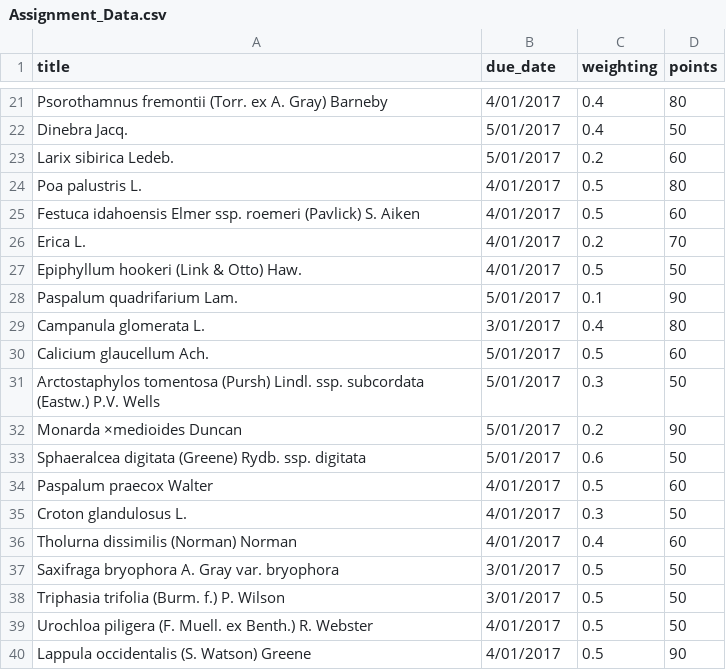
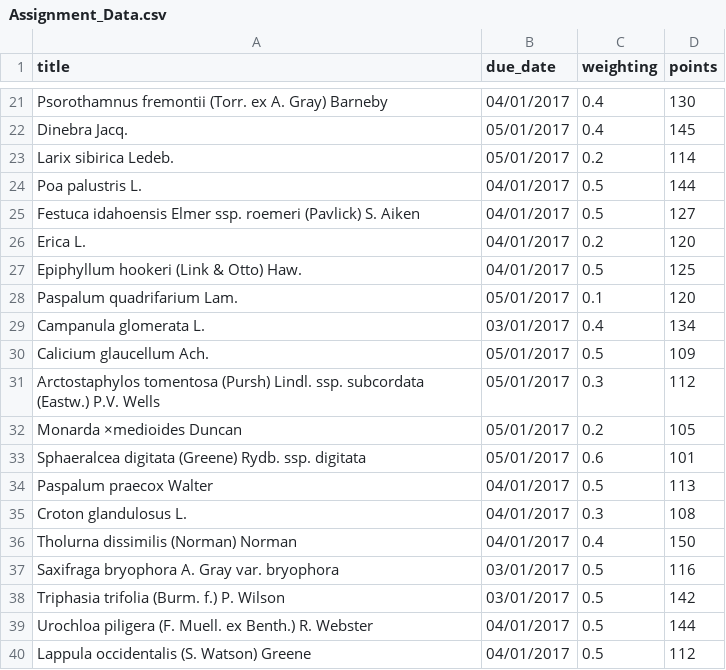
Before and after one commit to Liam-Stevens/MarqsWebsite, a CSV file: lib/seeds/Assignment_Data.csv, drawn as a sheet; only a part is shown, gaps mark what is left out; the diff covers the shown part only; the diff names each change by its address in the sheet, - before the commit and + after, or states it on an @@ line.

```diff
--- a/lib/seeds/Assignment_Data.csv
+++ b/lib/seeds/Assignment_Data.csv
-B21 (due_date): 4/01/2017
+B21 (due_date): 04/01/2017
-D21 (points): 80
+D21 (points): 130
-B22:B23 (due_date): 5/01/2017
+B22:B23 (due_date): 05/01/2017
-D22 (points): 50
+D22 (points): 145
-D23 (points): 60
+D23 (points): 114
-B24:B27 (due_date): 4/01/2017
+B24:B27 (due_date): 04/01/2017
-D24 (points): 80
+D24 (points): 144
-D25 (points): 60
+D25 (points): 127
-D26 (points): 70
+D26 (points): 120
-D27 (points): 50
+D27 (points): 125
-B28 (due_date): 5/01/2017
+B28 (due_date): 05/01/2017
-D28 (points): 90
+D28 (points): 120
-B29 (due_date): 3/01/2017
+B29 (due_date): 03/01/2017
-D29 (points): 80
+D29 (points): 134
-B30:B33 (due_date): 5/01/2017
+B30:B33 (due_date): 05/01/2017
-D30 (points): 60
+D30 (points): 109
-D31 (points): 50
+D31 (points): 112
-D32 (points): 90
+D32 (points): 105
-D33 (points): 50
+D33 (points): 101
-B34:B36 (due_date): 4/01/2017
+B34:B36 (due_date): 04/01/2017
-D34 (points): 60
+D34 (points): 113
-D35 (points): 50
+D35 (points): 108
-D36 (points): 60
+D36 (points): 150
-B37:B38 (due_date): 3/01/2017
+B37:B38 (due_date): 03/01/2017
-D37 (points): 50
+D37 (points): 116
-D38 (points): 50
+D38 (points): 142
-B39:B40 (due_date): 4/01/2017
+B39:B40 (due_date): 04/01/2017
-D39 (points): 50
+D39 (points): 144
-D40 (points): 90
+D40 (points): 112
```
Also changed, not shown: 38 edited cells elsewhere in this file, 5 other files.
